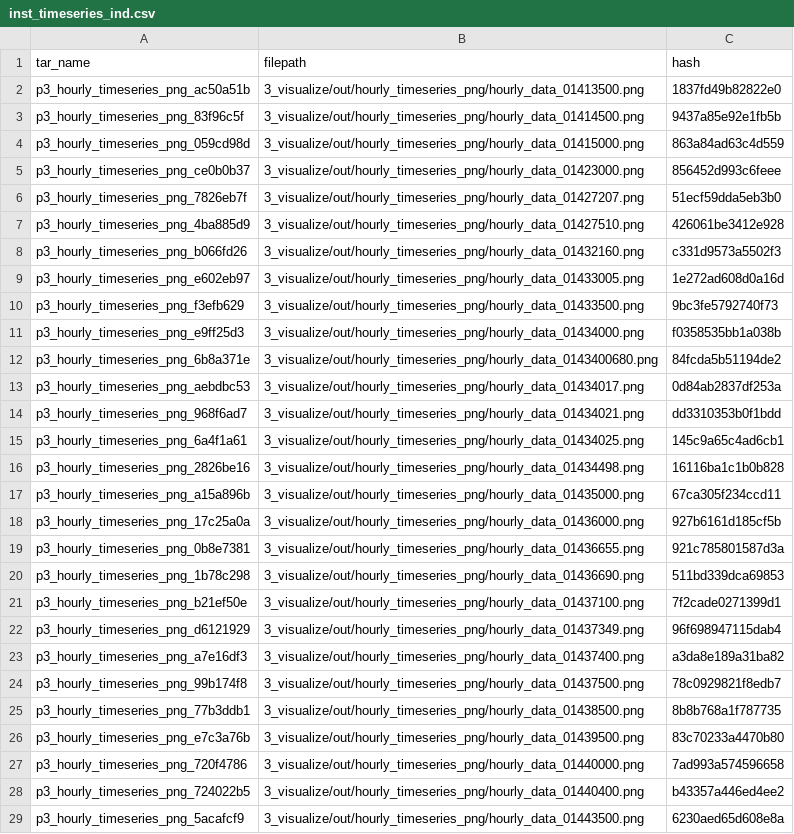
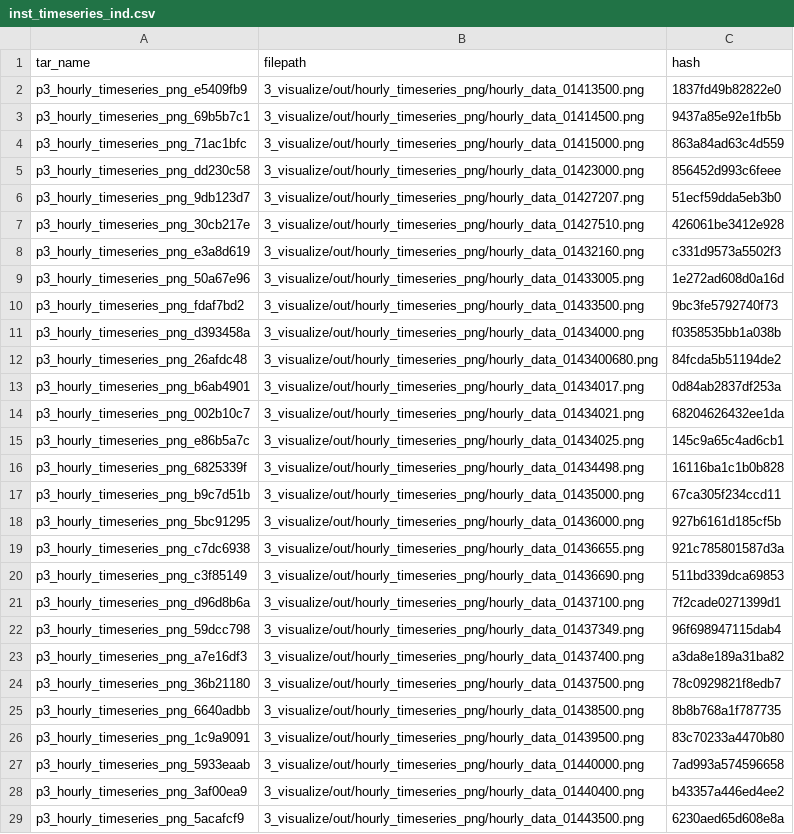
Before and after one commit to USGS-R/drb-inland-salinity-ml, a CSV file: 3_visualize/log/inst_timeseries_ind.csv, drawn as a sheet; only a part is shown; removed rows and columns are numbered as before the commit, all else as after; the diff covers the shown part only; the diff names each change by its address in the sheet, - before the commit and + after, or states it on an @@ line.

```diff
--- a/3_visualize/log/inst_timeseries_ind.csv
+++ b/3_visualize/log/inst_timeseries_ind.csv
-A2 (tar_name): p3_hourly_timeseries_png_ac50a51b
+A2 (tar_name): p3_hourly_timeseries_png_e5409fb9
-A3 (tar_name): p3_hourly_timeseries_png_83f96c5f
+A3 (tar_name): p3_hourly_timeseries_png_69b5b7c1
-A4 (tar_name): p3_hourly_timeseries_png_059cd98d
+A4 (tar_name): p3_hourly_timeseries_png_71ac1bfc
-A5 (tar_name): p3_hourly_timeseries_png_ce0b0b37
+A5 (tar_name): p3_hourly_timeseries_png_dd230c58
-A6 (tar_name): p3_hourly_timeseries_png_7826eb7f
+A6 (tar_name): p3_hourly_timeseries_png_9db123d7
-A7 (tar_name): p3_hourly_timeseries_png_4ba885d9
+A7 (tar_name): p3_hourly_timeseries_png_30cb217e
-A8 (tar_name): p3_hourly_timeseries_png_b066fd26
+A8 (tar_name): p3_hourly_timeseries_png_e3a8d619
-A9 (tar_name): p3_hourly_timeseries_png_e602eb97
+A9 (tar_name): p3_hourly_timeseries_png_50a67e96
-A10 (tar_name): p3_hourly_timeseries_png_f3efb629
+A10 (tar_name): p3_hourly_timeseries_png_fdaf7bd2
-A11 (tar_name): p3_hourly_timeseries_png_e9ff25d3
+A11 (tar_name): p3_hourly_timeseries_png_d393458a
-A12 (tar_name): p3_hourly_timeseries_png_6b8a371e
+A12 (tar_name): p3_hourly_timeseries_png_26afdc48
-A13 (tar_name): p3_hourly_timeseries_png_aebdbc53
+A13 (tar_name): p3_hourly_timeseries_png_b6ab4901
-row 14: p3_hourly_timeseries_png_968f6ad7 | 3_visualize/out/hourly_timeseries_png/hourly_data_01434021.png | dd3310353b0f1bdd
+row 14: p3_hourly_timeseries_png_002b10c7 | 3_visualize/out/hourly_timeseries_png/hourly_data_01434021.png | 68204626432ee1da
-A15 (tar_name): p3_hourly_timeseries_png_6a4f1a61
+A15 (tar_name): p3_hourly_timeseries_png_e86b5a7c
-A16 (tar_name): p3_hourly_timeseries_png_2826be16
+A16 (tar_name): p3_hourly_timeseries_png_6825339f
-A17 (tar_name): p3_hourly_timeseries_png_a15a896b
+A17 (tar_name): p3_hourly_timeseries_png_b9c7d51b
-A18 (tar_name): p3_hourly_timeseries_png_17c25a0a
+A18 (tar_name): p3_hourly_timeseries_png_5bc91295
-A19 (tar_name): p3_hourly_timeseries_png_0b8e7381
+A19 (tar_name): p3_hourly_timeseries_png_c7dc6938
-A20 (tar_name): p3_hourly_timeseries_png_1b78c298
+A20 (tar_name): p3_hourly_timeseries_png_c3f85149
-A21 (tar_name): p3_hourly_timeseries_png_b21ef50e
+A21 (tar_name): p3_hourly_timeseries_png_d96d8b6a
-A22 (tar_name): p3_hourly_timeseries_png_d6121929
+A22 (tar_name): p3_hourly_timeseries_png_59dcc798
-A24 (tar_name): p3_hourly_timeseries_png_99b174f8
+A24 (tar_name): p3_hourly_timeseries_png_36b21180
-A25 (tar_name): p3_hourly_timeseries_png_77b3ddb1
+A25 (tar_name): p3_hourly_timeseries_png_6640adbb
-A26 (tar_name): p3_hourly_timeseries_png_e7c3a76b
+A26 (tar_name): p3_hourly_timeseries_png_1c9a9091
-A27 (tar_name): p3_hourly_timeseries_png_720f4786
+A27 (tar_name): p3_hourly_timeseries_png_5933eaab
-A28 (tar_name): p3_hourly_timeseries_png_724022b5
+A28 (tar_name): p3_hourly_timeseries_png_3af00ea9
```
Also changed, not shown: 69 edited cells elsewhere in this file, 3_visualize/log/daily_timeseries_ind.csv, 3_visualize/log/daily_timeseries_summary.csv, 6 other files.
